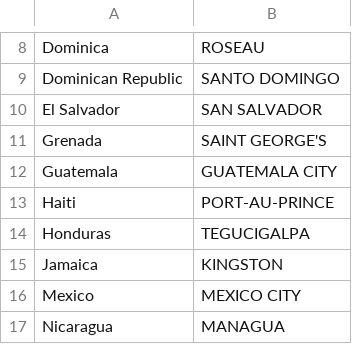
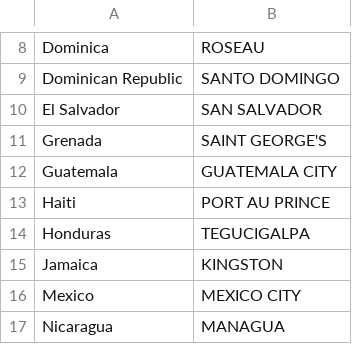
Before and after one commit to totine/codecool--java-se--tw-assignment--hangman-game, a CSV file: resources/americas.csv, drawn as a sheet; only a part is shown, gaps mark what is left out; the diff names each change by its address in the sheet, - before the commit and + after, or states it on an @@ line.

```diff
--- a/resources/americas.csv
+++ b/resources/americas.csv
-B13: PORT-AU-PRINCE
+B13: PORT AU PRINCE
```
Also changed, not shown: resources/africa.csv, 2 other files.
